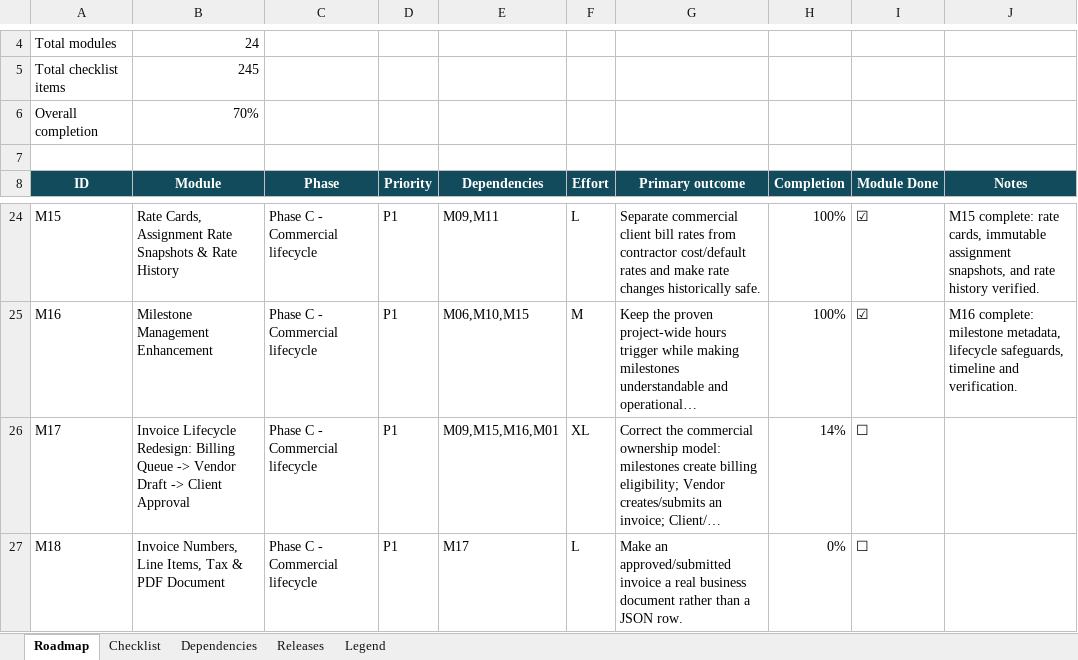
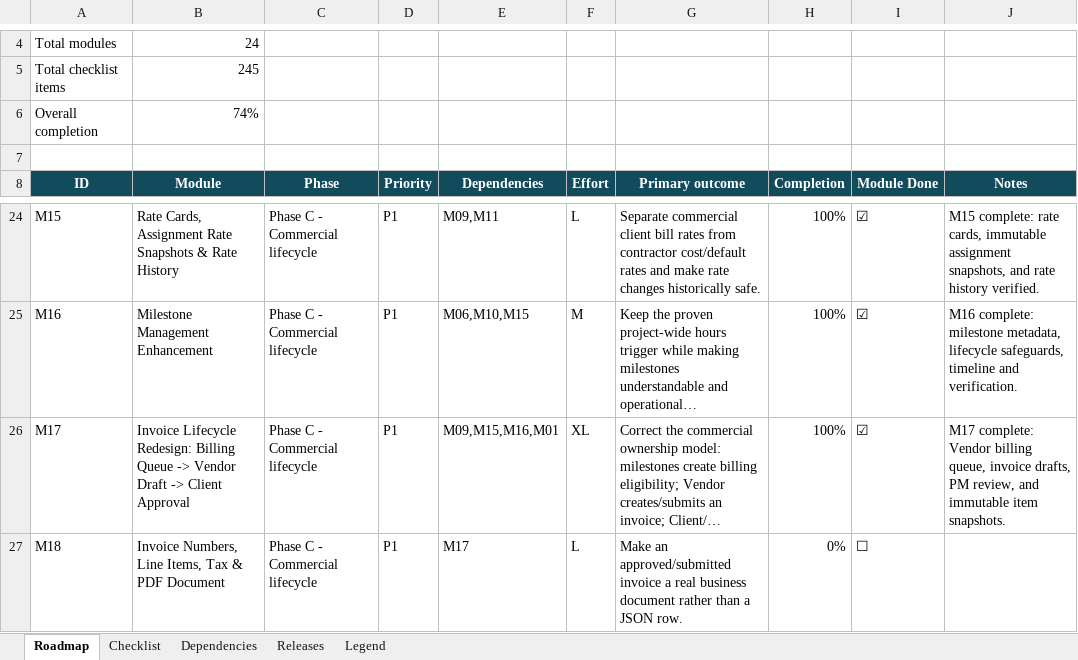
Before and after one commit to nareshjo001/workday, an Excel workbook: Expansion/Workday_VMS_Expansion_Feature_Tracker.xlsx, sheet Roadmap, drawn as a sheet; only a part is shown, gaps mark what is left out; long unchanged cells end in …; values as stored, in another font and other column widths than the file's, no borders; conditional formats not drawn; the diff names each change by its address in the sheet, - before the commit and + after, or states it on an @@ line.

Commit message:
feat(m17): redesign invoice lifecycle for vendor drafts and PM review

```diff
--- a/Expansion/Workday_VMS_Expansion_Feature_Tracker.xlsx (sheet Roadmap)
+++ b/Expansion/Workday_VMS_Expansion_Feature_Tracker.xlsx (sheet Roadmap)
-B6 (Module): 70%
+B6 (Module): 74%
-H26 (Completion): 14%
+H26 (Completion): 100%
-I26 (Module Done): ☐
+I26 (Module Done): ☑
-J26 (Notes): (empty)
+J26 (Notes): M17 complete: Vendor billing queue, invoice drafts, PM review, and immutable item snapshots.
```
Also changed, not shown: sheet Checklist, 18 other files.
